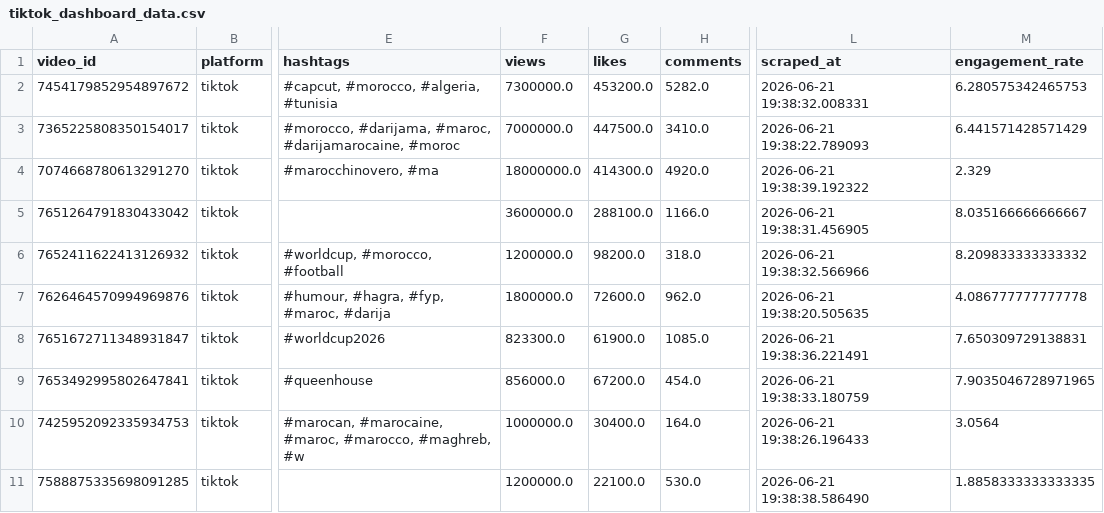
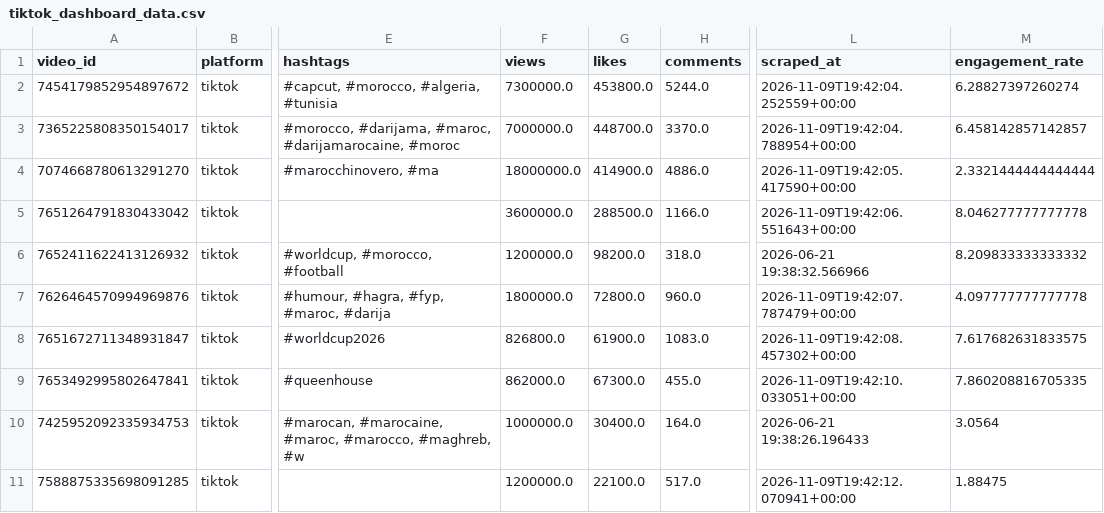
Before and after one commit to agoujjim01-coder/morocco-tiktok-trends-dashboard, a CSV file: data/tiktok_dashboard_data.csv, drawn as a sheet; only a part is shown, gaps mark what is left out; the diff covers the shown part only; the diff names each change by its address in the sheet, - before the commit and + after, or states it on an @@ line.

```diff
--- a/data/tiktok_dashboard_data.csv
+++ b/data/tiktok_dashboard_data.csv
-G2 (likes): 453200.0
+G2 (likes): 453800.0
-H2 (comments): 5282.0
+H2 (comments): 5244.0
-L2 (scraped_at): 2026-06-21 19:38:32.008331
+L2 (scraped_at): 2026-11-09T19:42:04.252559+00:00
-M2 (engagement_rate): 6.280575342465753
+M2 (engagement_rate): 6.28827397260274
-G3 (likes): 447500.0
+G3 (likes): 448700.0
-H3 (comments): 3410.0
+H3 (comments): 3370.0
-L3 (scraped_at): 2026-06-21 19:38:22.789093
+L3 (scraped_at): 2026-11-09T19:42:04.788954+00:00
-M3 (engagement_rate): 6.441571428571429
+M3 (engagement_rate): 6.458142857142857
-G4 (likes): 414300.0
+G4 (likes): 414900.0
-H4 (comments): 4920.0
+H4 (comments): 4886.0
-L4 (scraped_at): 2026-06-21 19:38:39.192322
+L4 (scraped_at): 2026-11-09T19:42:05.417590+00:00
-M4 (engagement_rate): 2.329
+M4 (engagement_rate): 2.3321444444444444
-G5 (likes): 288100.0
+G5 (likes): 288500.0
-L5 (scraped_at): 2026-06-21 19:38:31.456905
+L5 (scraped_at): 2026-11-09T19:42:06.551643+00:00
-M5 (engagement_rate): 8.035166666666667
+M5 (engagement_rate): 8.046277777777778
-G7 (likes): 72600.0
+G7 (likes): 72800.0
-H7 (comments): 962.0
+H7 (comments): 960.0
-L7 (scraped_at): 2026-06-21 19:38:20.505635
+L7 (scraped_at): 2026-11-09T19:42:07.787479+00:00
-M7 (engagement_rate): 4.086777777777778
+M7 (engagement_rate): 4.097777777777778
-F8 (views): 823300.0
+F8 (views): 826800.0
-H8 (comments): 1085.0
+H8 (comments): 1083.0
-L8 (scraped_at): 2026-06-21 19:38:36.221491
+L8 (scraped_at): 2026-11-09T19:42:08.457302+00:00
-M8 (engagement_rate): 7.650309729138831
+M8 (engagement_rate): 7.617682631833575
-F9 (views): 856000.0
+F9 (views): 862000.0
-G9 (likes): 67200.0
+G9 (likes): 67300.0
-H9 (comments): 454.0
+H9 (comments): 455.0
-L9 (scraped_at): 2026-06-21 19:38:33.180759
+L9 (scraped_at): 2026-11-09T19:42:10.033051+00:00
-M9 (engagement_rate): 7.9035046728971965
+M9 (engagement_rate): 7.860208816705335
-H11 (comments): 530.0
+H11 (comments): 517.0
-L11 (scraped_at): 2026-06-21 19:38:38.586490
+L11 (scraped_at): 2026-11-09T19:42:12.070941+00:00
-M11 (engagement_rate): 1.8858333333333335
+M11 (engagement_rate): 1.88475
```
Also changed, not shown: 88 edited cells elsewhere in this file.
